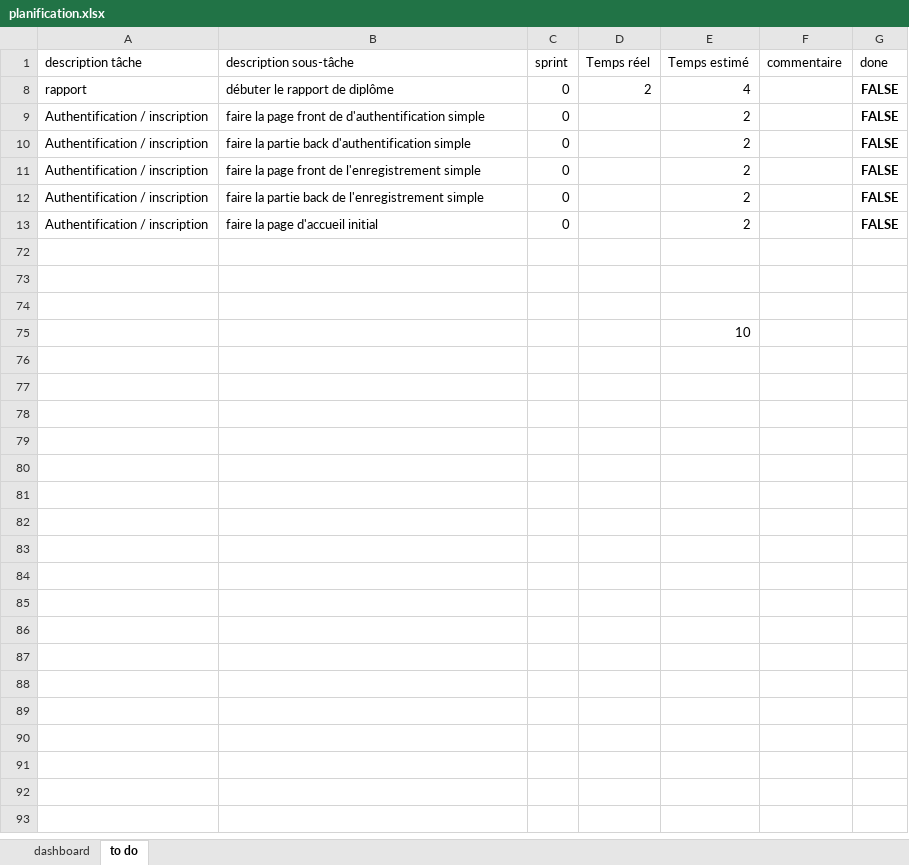
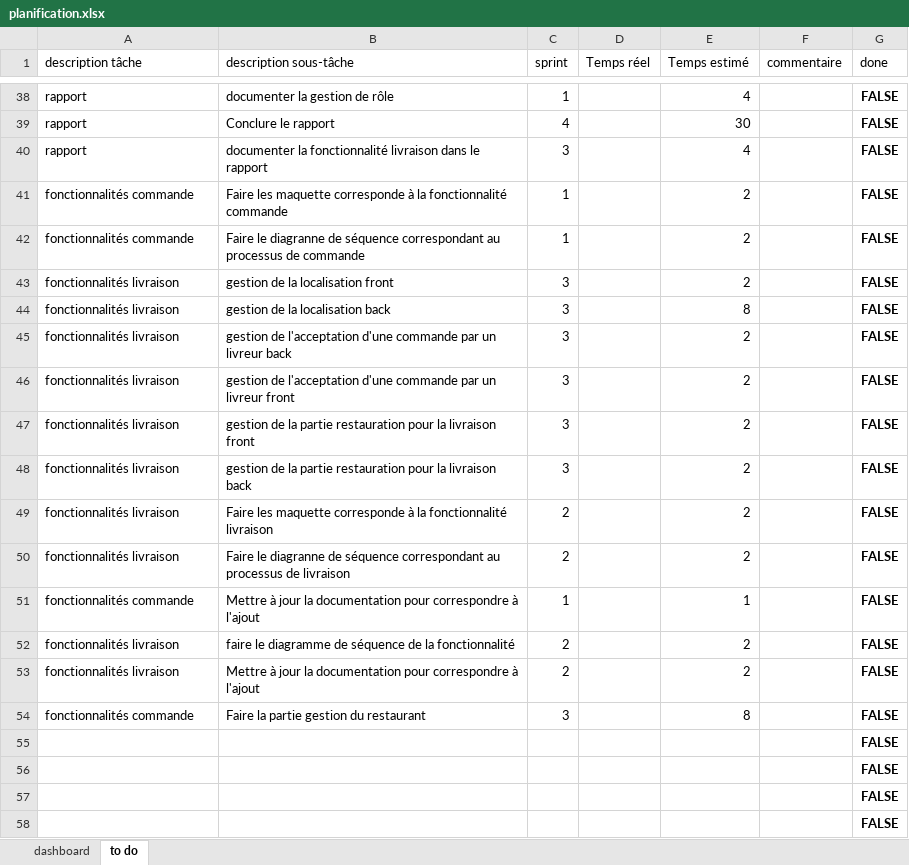
Before and after one commit to CCSOP-livraison/.github, an Excel workbook: doc/planification/planification.xlsx, sheet to do, drawn as a sheet; only a part is shown, gaps mark what is left out; values as stored, in another font and other column widths than the file's, no borders; removed rows and columns are numbered as before the commit, all else as after; the diff covers the shown part only; the diff names each change by its address in the sheet, - before the commit and + after, or states it on an @@ line.

```diff
--- a/doc/planification/planification.xlsx (sheet to do)
+++ b/doc/planification/planification.xlsx (sheet to do)
-B38 (description sous-tâche): débuter le rapport de diplôme
+B38 (description sous-tâche): documenter la gestion de rôle
-C38 (sprint): 0
+C38 (sprint): 1
-D38 (Temps réel): 2
+D38 (Temps réel): (empty)
+row 39: rapport | Conclure le rapport | 4 |  | 30 |  | FALSE
+row 40: rapport | documenter la fonctionnalité livraison dans le rapport | 3 |  | 4 |  | FALSE
-A41 (description tâche): Authentification / inscription
+A41 (description tâche): fonctionnalités commande
-B41 (description sous-tâche): faire la page front de d'authentification simple
+B41 (description sous-tâche): Faire les maquette corresponde à la fonctionnalité commande
-C41 (sprint): 0
+C41 (sprint): 1
+row 42: fonctionnalités commande | Faire le diagranne de séquence correspondant au processus de commande | 1 |  | 2 |  | FALSE
+row 43: fonctionnalités livraison | gestion de la localisation front | 3 |  | 2 |  | FALSE
+row 44: fonctionnalités livraison | gestion de la localisation back | 3 |  | 8 |  | FALSE
-A45:A46 (description tâche): Authentification / inscription
+A45:A46 (description tâche): fonctionnalités livraison
-B45 (description sous-tâche): faire la partie back d'authentification simple
+B45 (description sous-tâche): gestion de l'acceptation d'une commande par un livreur back
-C45:C46 (sprint): 0
+C45:C46 (sprint): 3
-B46 (description sous-tâche): faire la page front de l'enregistrement simple
+B46 (description sous-tâche): gestion de l'acceptation d'une commande par un livreur front
+row 47: fonctionnalités livraison | gestion de la partie restauration pour la livraison front | 3 |  | 2 |  | FALSE
-A48 (description tâche): Authentification / inscription
+A48 (description tâche): fonctionnalités livraison
-B48 (description sous-tâche): faire la partie back de l'enregistrement simple
+B48 (description sous-tâche): gestion de la partie restauration pour la livraison back
-C48 (sprint): 0
+C48 (sprint): 3
+row 49: fonctionnalités livraison | Faire les maquette corresponde à la fonctionnalité livraison | 2 |  | 2 |  | FALSE
+row 50: fonctionnalités livraison | Faire le diagranne de séquence correspondant au processus de livraison | 2 |  | 2 |  | FALSE
+row 51: fonctionnalités commande | Mettre à jour la documentation pour correspondre à l'ajout | 1 |  | 1 |  | FALSE
-A52 (description tâche): Authentification / inscription
+A52 (description tâche): fonctionnalités livraison
-B52 (description sous-tâche): faire la page d'accueil initial
+B52 (description sous-tâche): faire le diagramme de séquence de la fonctionnalité
-C52 (sprint): 0
+C52 (sprint): 2
-row 53: (empty)
+row 53: fonctionnalités livraison | Mettre à jour la documentation pour correspondre à l'ajout | 2 |  | 2 |  | FALSE
-row 54: (empty)
+row 54: fonctionnalités commande | Faire la partie gestion du restaurant | 3 |  | 8 |  | FALSE
-G55 (done): (empty)
+G55 (done): FALSE
-row 75:  |  |  |  | 10
@@ row 56 unhidden:  |  |  |  |  |  | FALSE @@
@@ row 57 unhidden:  |  |  |  |  |  | FALSE @@
@@ row 58 unhidden:  |  |  |  |  |  | FALSE @@
```
Also changed, not shown: 20 added rows and 10 hidden or unhidden rows elsewhere in this sheet, sheet dashboard, formulas that keep their value, hidden cells, 1 other file.
